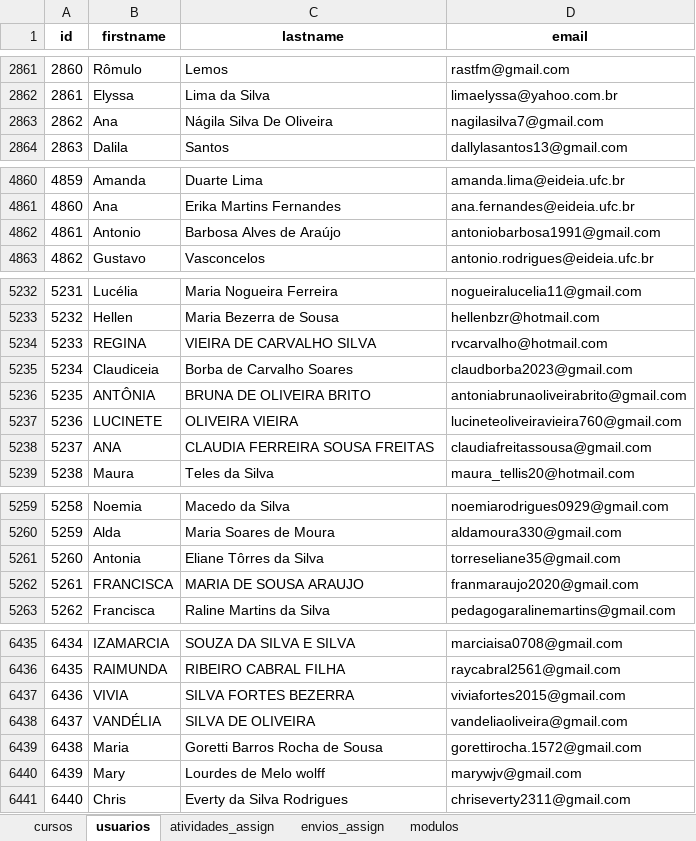
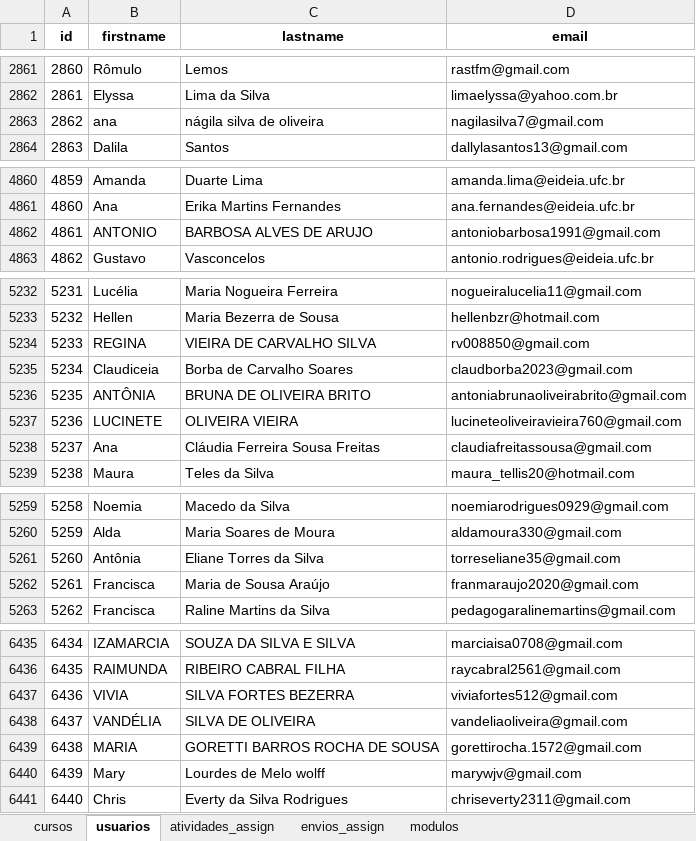
Before and after one commit to amarildorfilhoufc/eti-2025-streamlit, an Excel workbook: dados_moodle.xlsx, sheet usuarios, drawn as a sheet; only a part is shown, gaps mark what is left out; values as stored, in another font and other column widths than the file's, no borders; the diff covers the shown part only; the diff names each change by its address in the sheet, - before the commit and + after, or states it on an @@ line.

```diff
--- a/dados_moodle.xlsx (sheet usuarios)
+++ b/dados_moodle.xlsx (sheet usuarios)
-B2863 (firstname): Ana
+B2863 (firstname): ana
-C2863 (lastname): Nágila Silva De Oliveira
+C2863 (lastname): nágila silva de oliveira
-B4862 (firstname): Antonio
+B4862 (firstname): ANTONIO
-C4862 (lastname): Barbosa Alves de Araújo
+C4862 (lastname): BARBOSA ALVES DE ARUJO
-D5234 (email): rvcarvalho@hotmail.com
+D5234 (email): rv008850@gmail.com
-B5238 (firstname): ANA
+B5238 (firstname): Ana
-C5238 (lastname): CLAUDIA FERREIRA SOUSA FREITAS
+C5238 (lastname): Cláudia Ferreira Sousa Freitas
-B5261 (firstname): Antonia
+B5261 (firstname): Antônia
-C5261 (lastname): Eliane Tôrres da Silva
+C5261 (lastname): Eliane Torres da Silva
-B5262 (firstname): FRANCISCA
+B5262 (firstname): Francisca
-C5262 (lastname): MARIA DE SOUSA ARAUJO
+C5262 (lastname): Maria de Sousa Araújo
-D6437 (email): viviafortes2015@gmail.com
+D6437 (email): viviafortes512@gmail.com
-B6439 (firstname): Maria
+B6439 (firstname): MARIA
-C6439 (lastname): Goretti Barros Rocha de Sousa
+C6439 (lastname): GORETTI BARROS ROCHA DE SOUSA
```
Also changed, not shown: 314 added rows and 81 edited cells elsewhere in this sheet, sheet envios_assign, sheet modulos, sheet atividades_assign.
